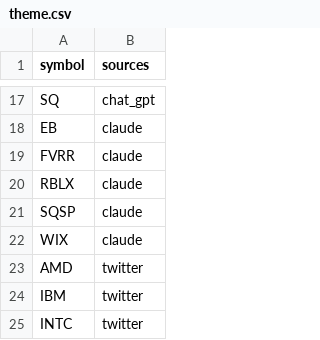
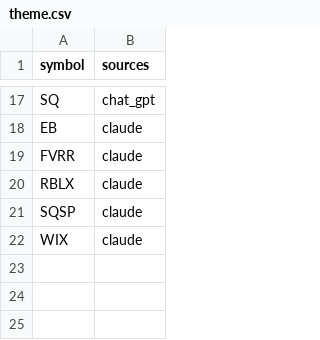
Before and after one commit to gettilt/influencers, a CSV file: theme.csv, drawn as a sheet; only a part is shown, gaps mark what is left out.

Commit message:
Update theme.csv

```diff
--- a/theme.csv
+++ b/theme.csv
@@ -22,4 +22 @@ SQSP,claude
 WIX,claude
-AMD,twitter
-IBM,twitter
-INTC,twitter
```
